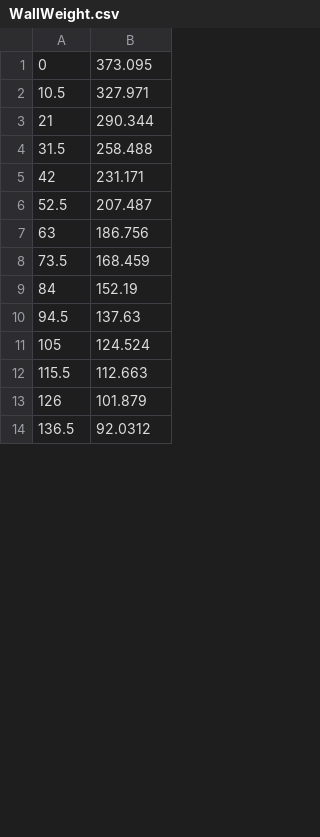
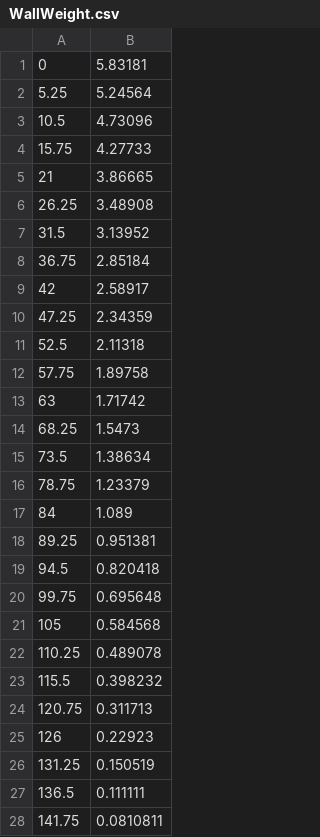
Before and after one commit to kyamagis/42_2nd_circle, a CSV file: mod1/WallWeight.csv, drawn as a sheet; only a part is shown; the diff covers the shown part only.

Commit message:
mod: wall weight

```diff
--- a/mod1/WallWeight.csv
+++ b/mod1/WallWeight.csv
@@ -1,14 +1,28 @@
-0, 373.095
-10.5, 327.971
-21, 290.344
-31.5, 258.488
-42, 231.171
-52.5, 207.487
-63, 186.756
-73.5, 168.459
-84, 152.19
-94.5, 137.63
-105, 124.524
-115.5, 112.663
-126, 101.879
-136.5, 92.0312
+0, 5.83181
+5.25, 5.24564
+10.5, 4.73096
+15.75, 4.27733
+21, 3.86665
+26.25, 3.48908
+31.5, 3.13952
+36.75, 2.85184
+42, 2.58917
+47.25, 2.34359
+52.5, 2.11318
+57.75, 1.89758
+63, 1.71742
+68.25, 1.5473
+73.5, 1.38634
+78.75, 1.23379
+84, 1.089
+89.25, 0.951381
+94.5, 0.820418
+99.75, 0.695648
+105, 0.584568
+110.25, 0.489078
+115.5, 0.398232
+120.75, 0.311713
+126, 0.22923
+131.25, 0.150519
+136.5, 0.111111
+141.75, 0.0810811
```
Also changed, not shown: 1 added row, 15 removed rows and 3 edited cells elsewhere in this file, 10 other files.
